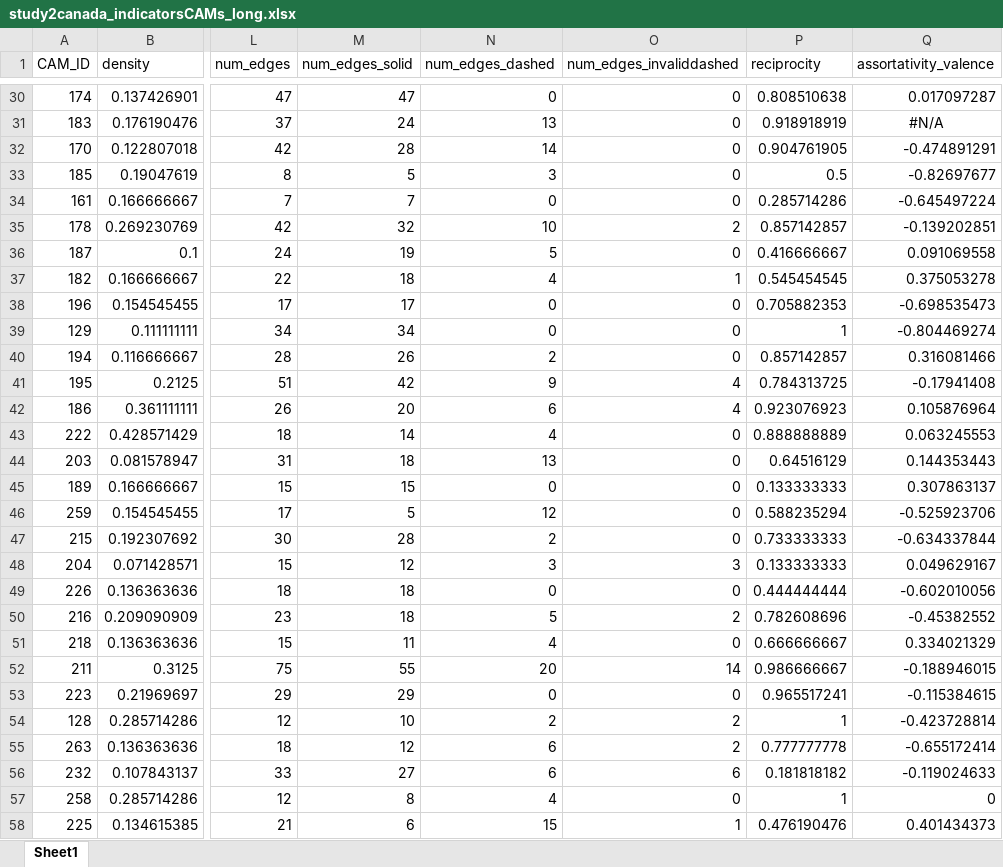
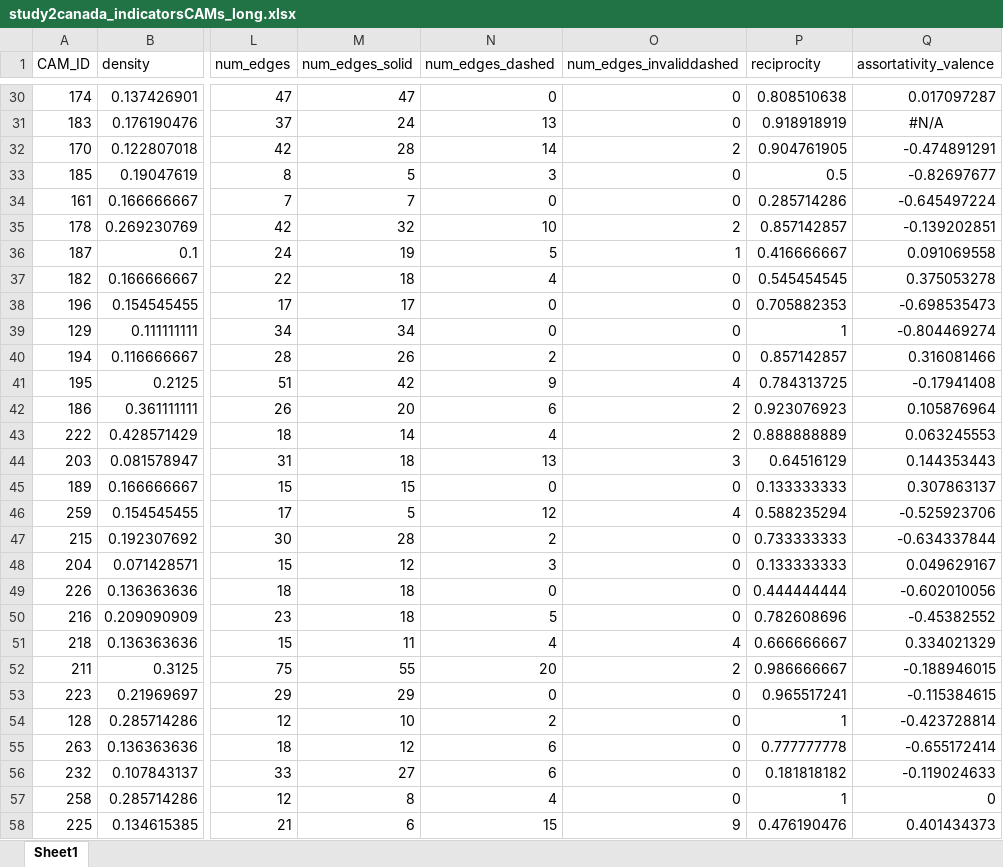
Before and after one commit to theredlefthand/meta-analysis, an Excel workbook: data/study2canada_indicatorsCAMs_long.xlsx, sheet Sheet1, drawn as a sheet; only a part is shown, gaps mark what is left out; values as stored, in another font and other column widths than the file's, no borders; the diff covers the shown part only; the diff names each change by its address in the sheet, - before the commit and + after, or states it on an @@ line.

```diff
--- a/data/study2canada_indicatorsCAMs_long.xlsx (sheet Sheet1)
+++ b/data/study2canada_indicatorsCAMs_long.xlsx (sheet Sheet1)
-O32 (num_edges_invaliddashed): 0
+O32 (num_edges_invaliddashed): 2
-O36 (num_edges_invaliddashed): 0
+O36 (num_edges_invaliddashed): 1
-O37 (num_edges_invaliddashed): 1
+O37 (num_edges_invaliddashed): 0
-O42 (num_edges_invaliddashed): 4
+O42 (num_edges_invaliddashed): 2
-O43 (num_edges_invaliddashed): 0
+O43 (num_edges_invaliddashed): 2
-O44 (num_edges_invaliddashed): 0
+O44 (num_edges_invaliddashed): 3
-O46 (num_edges_invaliddashed): 0
+O46 (num_edges_invaliddashed): 4
-O48 (num_edges_invaliddashed): 3
+O48 (num_edges_invaliddashed): 0
-O50 (num_edges_invaliddashed): 2
+O50 (num_edges_invaliddashed): 0
-O51 (num_edges_invaliddashed): 0
+O51 (num_edges_invaliddashed): 4
-O52 (num_edges_invaliddashed): 14
+O52 (num_edges_invaliddashed): 2
-O54:O55 (num_edges_invaliddashed): 2
+O54:O55 (num_edges_invaliddashed): 0
-O56 (num_edges_invaliddashed): 6
+O56 (num_edges_invaliddashed): 0
-O58 (num_edges_invaliddashed): 1
+O58 (num_edges_invaliddashed): 9
```
Also changed, not shown: 30 edited cells elsewhere in this sheet, data/study2germany_indicatorsCAMs_long.xlsx, data/study3_indicatorsCAMs_long.xlsx.
